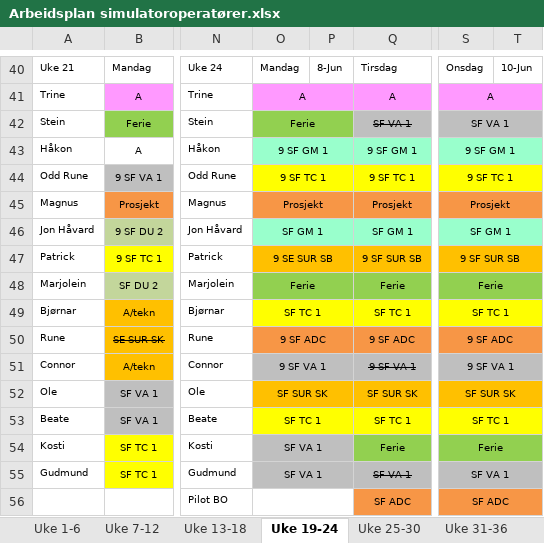
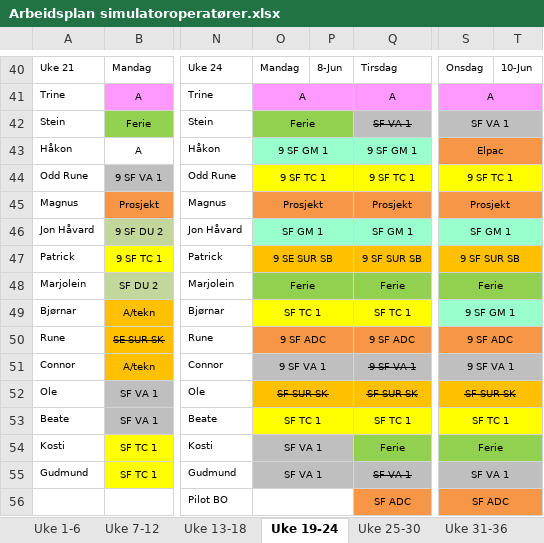
Before and after one commit to Zumcern/daily_status_public, an Excel workbook: input/Arbeidsplan simulatoroperatører.xlsx, sheet Uke 19-24, drawn as a sheet; only a part is shown, gaps mark what is left out; values as stored, in another font and other column widths than the file's, no borders; the diff names each change by its address in the sheet, - before the commit and + after, or states it on an @@ line.

Commit message:
Update arbeidsplan Excel from SharePoint

```diff
--- a/input/Arbeidsplan simulatoroperatører.xlsx (sheet Uke 19-24)
+++ b/input/Arbeidsplan simulatoroperatører.xlsx (sheet Uke 19-24)
-S43: 9 SF GM 1
+S43: Elpac
-S43:T43 fill: #99FFCC
+S43:T43 fill: #F79646
-S49: SF TC 1
+S49: 9 SF GM 1
-S49:T49 fill: #FFFF00
+S49:T49 fill: #99FFCC
-O52 strikethrough: off
+O52 strikethrough: on
-Q52 strikethrough: off
+Q52 strikethrough: on
-S52 strikethrough: off
+S52 strikethrough: on
```
